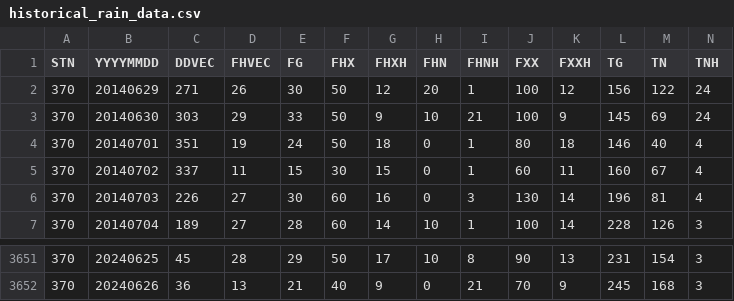
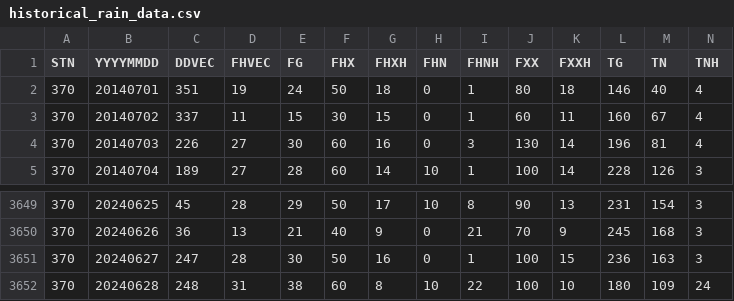
Before and after one commit to volkangumuskaya/rainfall_prediction_app, a CSV file: files/historical_rain_data.csv, drawn as a sheet; only a part is shown, gaps mark what is left out; removed rows and columns are numbered as before the commit, all else as after; rows hold the shown columns only; the diff names each change by its address in the sheet, - before the commit and + after, or states it on an @@ line.

```diff
--- a/files/historical_rain_data.csv
+++ b/files/historical_rain_data.csv
-row 2: 370 | 20140629 | 271 | 26 | 30 | 50 | 12 | 20 | 1 | 100 | 12 | 156 | 122 | 24
-row 3: 370 | 20140630 | 303 | 29 | 33 | 50 | 9 | 10 | 21 | 100 | 9 | 145 | 69 | 24
+row 3651: 370 | 20240627 | 247 | 28 | 30 | 50 | 16 | 0 | 1 | 100 | 15 | 236 | 163 | 3
+row 3652: 370 | 20240628 | 248 | 31 | 38 | 60 | 8 | 10 | 22 | 100 | 10 | 180 | 109 | 24
```
